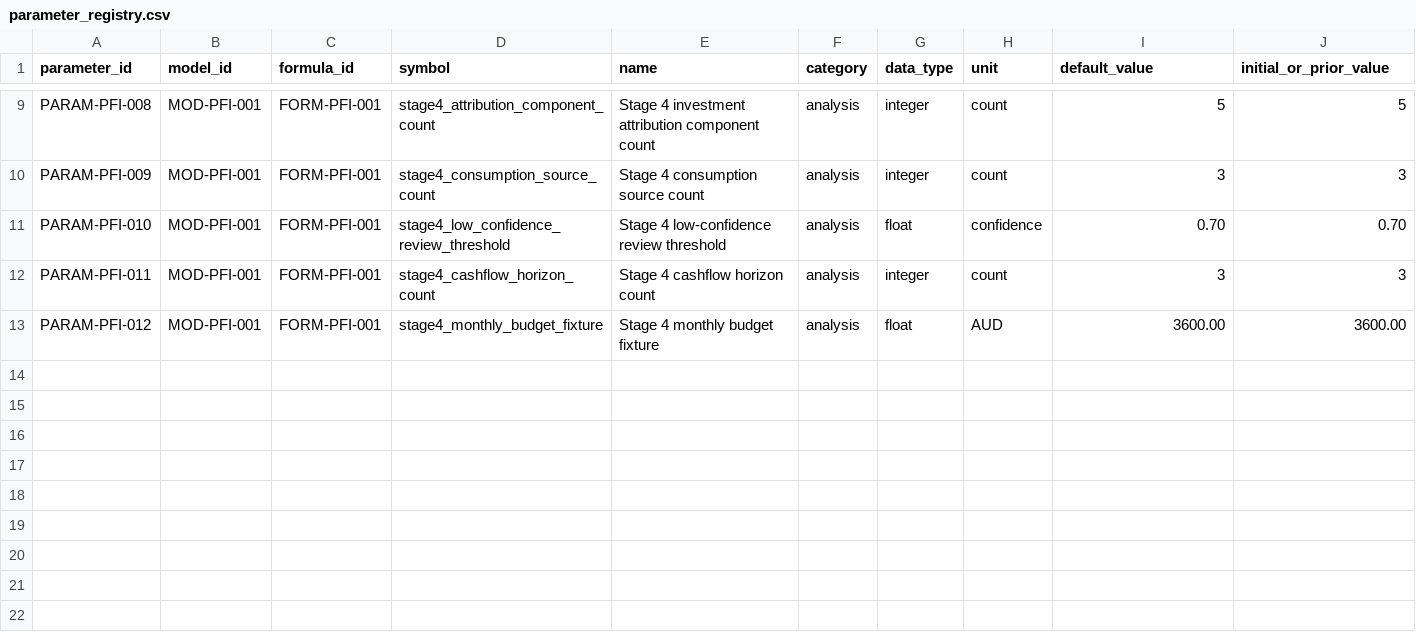
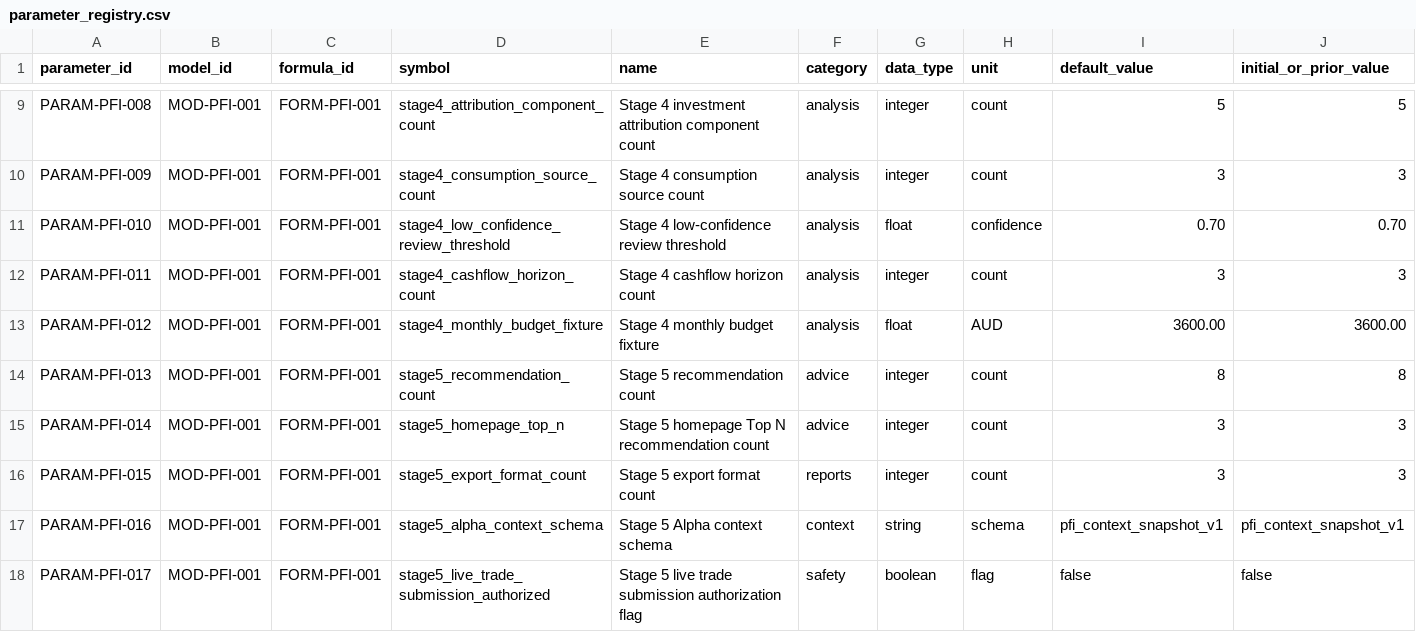
Before and after one commit to LinzeColin/MetaDatabase, a CSV file: PFI/docs/governance/parameter_registry.csv, drawn as a sheet; only a part is shown, gaps mark what is left out; rows hold the shown columns only; the diff names each change by its address in the sheet, - before the commit and + after, or states it on an @@ line.

Commit message:
Complete PFI Stage 5 advice reports alpha export

```diff
--- a/PFI/docs/governance/parameter_registry.csv
+++ b/PFI/docs/governance/parameter_registry.csv
+row 14: PARAM-PFI-013 | MOD-PFI-001 | FORM-PFI-001 | stage5_recommendation_count | Stage 5 recommendation count | advice | integer | count | 8 | 8
+row 15: PARAM-PFI-014 | MOD-PFI-001 | FORM-PFI-001 | stage5_homepage_top_n | Stage 5 homepage Top N recommendation count | advice | integer | count | 3 | 3
+row 16: PARAM-PFI-015 | MOD-PFI-001 | FORM-PFI-001 | stage5_export_format_count | Stage 5 export format count | reports | integer | count | 3 | 3
+row 17: PARAM-PFI-016 | MOD-PFI-001 | FORM-PFI-001 | stage5_alpha_context_schema | Stage 5 Alpha context schema | context | string | schema | pfi_context_snapshot_v1 | pfi_context_snapshot_v1
+row 18: PARAM-PFI-017 | MOD-PFI-001 | FORM-PFI-001 | stage5_live_trade_submission_authorized | Stage 5 live trade submission authorization flag | safety | boolean | flag | false | false
```
Also changed, not shown: PFI/docs/governance/TRACEABILITY_MATRIX.csv, 26 other files.
